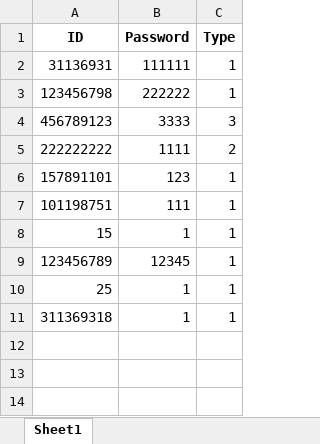
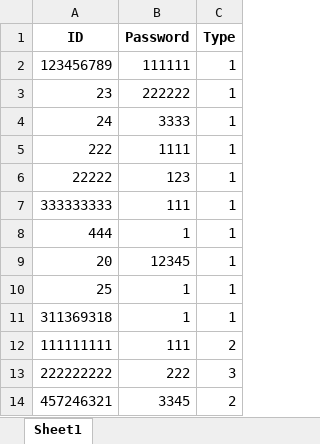
Before and after one commit to amit9530/Stark_Industries, an Excel workbook: Users_db.xlsx, sheet Sheet1, drawn as a sheet; values as stored, in another font and other column widths than the file's, no borders; removed rows and columns are numbered as before the commit, all else as after; the diff names each change by its address in the sheet, - before the commit and + after, or states it on an @@ line.

```diff
--- a/Users_db.xlsx (sheet Sheet1)
+++ b/Users_db.xlsx (sheet Sheet1)
-A2 (ID): 31136931
+A2 (ID): 123456789
-A3 (ID): 123456798
+A3 (ID): 23
-row 4: 456789123 | 3333 | 3
-row 5: 222222222 | 1111 | 2
+row 4: 24 | 3333 | 1
+row 5: 222 | 1111 | 1
-A6 (ID): 157891101
+A6 (ID): 22222
-A7 (ID): 101198751
+A7 (ID): 333333333
-A8 (ID): 15
+A8 (ID): 444
-A9 (ID): 123456789
+A9 (ID): 20
+row 12: 111111111 | 111 | 2
+row 13: 222222222 | 222 | 3
+row 14: 457246321 | 3345 | 2
```
Also changed, not shown: 123456789.xlsx, Player_db.xlsx, 6 other files.
